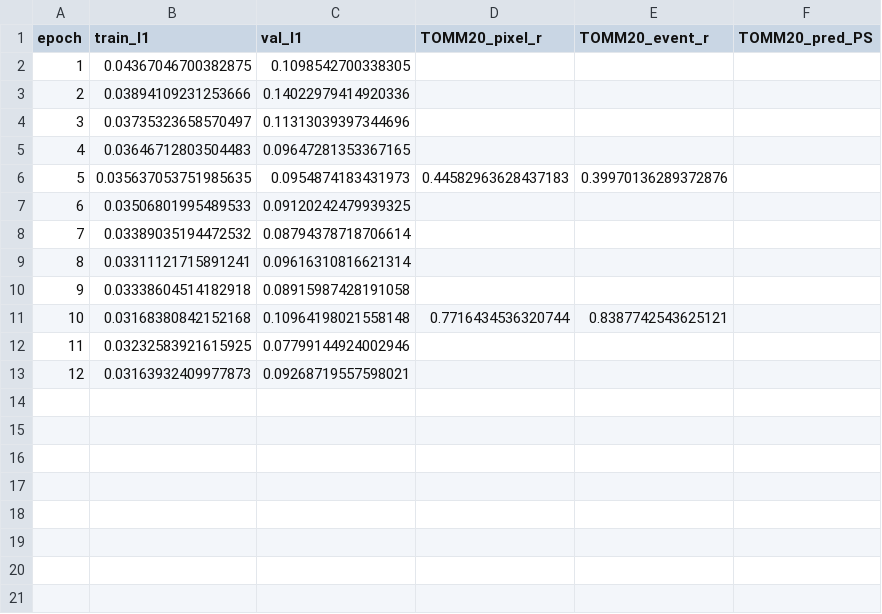
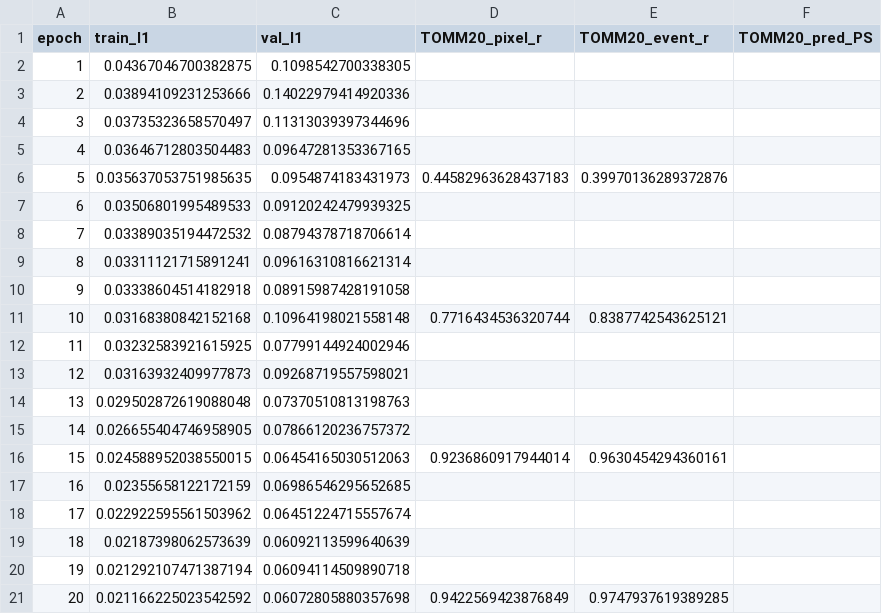
Before and after one commit to katiesalmon/sperm_fluorescence, a CSV file: runs/isx_single_tomm20/log.csv, drawn as a sheet; the diff names each change by its address in the sheet, - before the commit and + after, or states it on an @@ line.

```diff
--- a/runs/isx_single_tomm20/log.csv
+++ b/runs/isx_single_tomm20/log.csv
+row 14: 13 | 0.029502872619088048 | 0.07370510813198763
+row 15: 14 | 0.026655404746958905 | 0.07866120236757372
+row 16: 15 | 0.024588952038550015 | 0.06454165030512063 | 0.9236860917944014 | 0.9630454294360161
+row 17: 16 | 0.02355658122172159 | 0.06986546295652685
+row 18: 17 | 0.022922595561503962 | 0.06451224715557674
+row 19: 18 | 0.02187398062573639 | 0.06092113599640639
+row 20: 19 | 0.021292107471387194 | 0.06094114509890718
+row 21: 20 | 0.021166225023542592 | 0.06072805880357698 | 0.9422569423876849 | 0.9747937619389285
```
Also changed, not shown: 4 other files.
